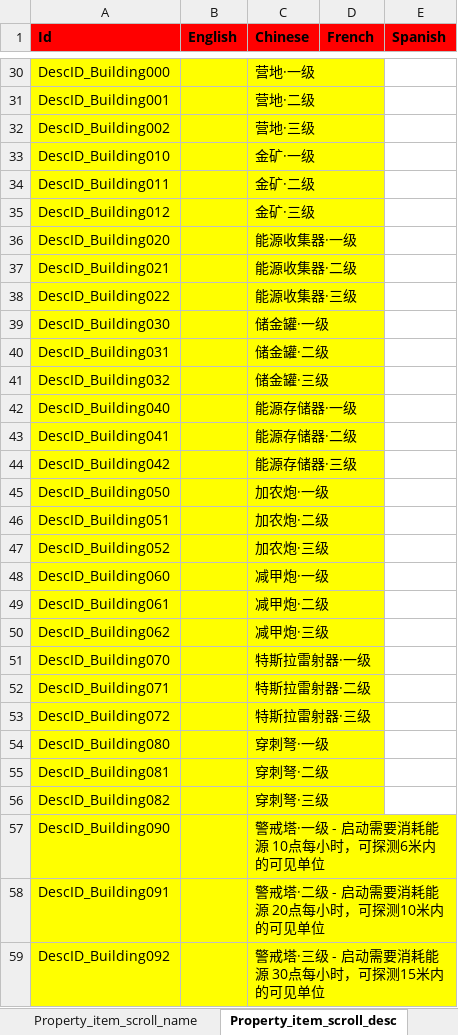
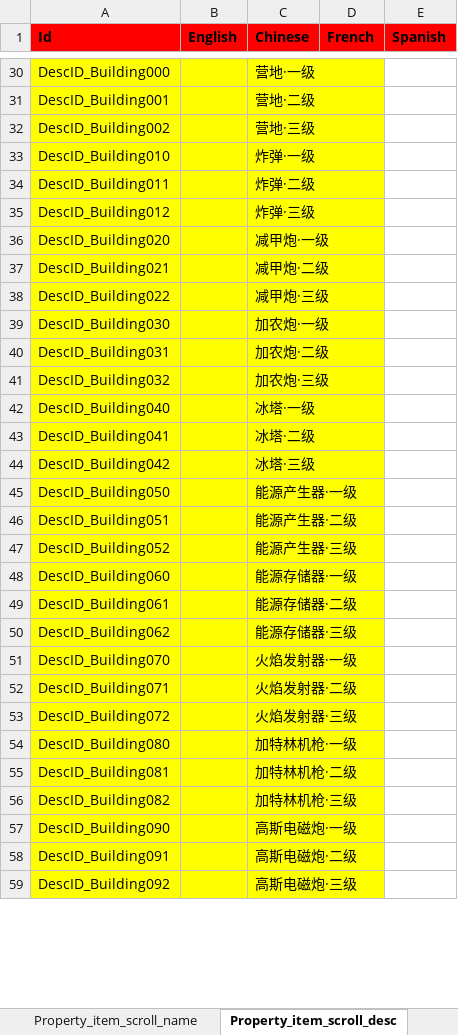
Before and after one commit to hu-81/NoahGameFramee, an Excel workbook: _Out/NFDataCfg/Excel/Language.xlsx, sheet Property_item_scroll_desc, drawn as a sheet; only a part is shown, gaps mark what is left out; values as stored, in another font and other column widths than the file's, no borders; the diff covers the shown part only; the diff names each change by its address in the sheet, - before the commit and + after, or states it on an @@ line.

```diff
--- a/_Out/NFDataCfg/Excel/Language.xlsx (sheet Property_item_scroll_desc)
+++ b/_Out/NFDataCfg/Excel/Language.xlsx (sheet Property_item_scroll_desc)
-C33 (Chinese): 金矿·一级
+C33 (Chinese): 炸弹·一级
-C34 (Chinese): 金矿·二级
+C34 (Chinese): 炸弹·二级
-C35 (Chinese): 金矿·三级
+C35 (Chinese): 炸弹·三级
-C36 (Chinese): 能源收集器·一级
+C36 (Chinese): 减甲炮·一级
-C37 (Chinese): 能源收集器·二级
+C37 (Chinese): 减甲炮·二级
-C38 (Chinese): 能源收集器·三级
+C38 (Chinese): 减甲炮·三级
-C39 (Chinese): 储金罐·一级
+C39 (Chinese): 加农炮·一级
-C40 (Chinese): 储金罐·二级
+C40 (Chinese): 加农炮·二级
-C41 (Chinese): 储金罐·三级
+C41 (Chinese): 加农炮·三级
-C42 (Chinese): 能源存储器·一级
+C42 (Chinese): 冰塔·一级
-C43 (Chinese): 能源存储器·二级
+C43 (Chinese): 冰塔·二级
-C44 (Chinese): 能源存储器·三级
+C44 (Chinese): 冰塔·三级
-C45 (Chinese): 加农炮·一级
+C45 (Chinese): 能源产生器·一级
-C46 (Chinese): 加农炮·二级
+C46 (Chinese): 能源产生器·二级
-C47 (Chinese): 加农炮·三级
+C47 (Chinese): 能源产生器·三级
-C48 (Chinese): 减甲炮·一级
+C48 (Chinese): 能源存储器·一级
-C49 (Chinese): 减甲炮·二级
+C49 (Chinese): 能源存储器·二级
-C50 (Chinese): 减甲炮·三级
+C50 (Chinese): 能源存储器·三级
-C51 (Chinese): 特斯拉雷射器·一级
+C51 (Chinese): 火焰发射器·一级
-C52 (Chinese): 特斯拉雷射器·二级
+C52 (Chinese): 火焰发射器·二级
-C53 (Chinese): 特斯拉雷射器·三级
+C53 (Chinese): 火焰发射器·三级
-C54 (Chinese): 穿刺弩·一级
+C54 (Chinese): 加特林机枪·一级
-C55 (Chinese): 穿刺弩·二级
+C55 (Chinese): 加特林机枪·二级
-C56 (Chinese): 穿刺弩·三级
+C56 (Chinese): 加特林机枪·三级
-C57 (Chinese): 警戒塔·一级 - 启动需要消耗能源 10点每小时，可探测6米内的可见单位
+C57 (Chinese): 高斯电磁炮·一级
-C58 (Chinese): 警戒塔·二级 - 启动需要消耗能源 20点每小时，可探测10米内的可见单位
+C58 (Chinese): 高斯电磁炮·二级
-C59 (Chinese): 警戒塔·三级 - 启动需要消耗能源 30点每小时，可探测15米内的可见单位
+C59 (Chinese): 高斯电磁炮·三级
```
Also changed, not shown: 6 added rows and 27 edited cells elsewhere in this sheet, sheet Property_item_scroll_name, _Out/NFDataCfg/Excel/Item.xlsx, _Out/NFDataCfg/Excel/NPC.xlsx.
